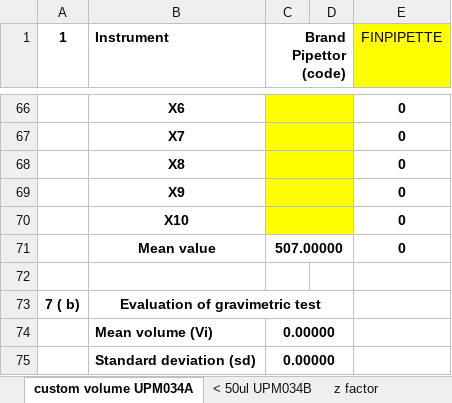
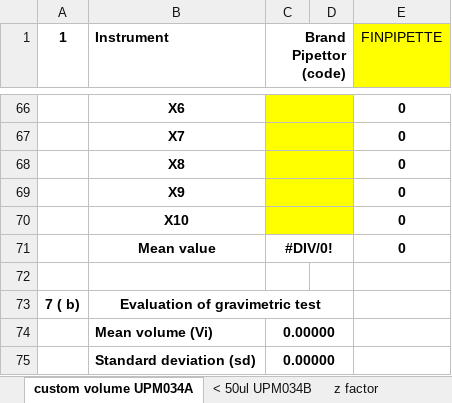
Before and after one commit to syarief02/pcoffjo, an Excel workbook: Desktop/MYSARAH/MIKROPIPET TEMPLATE 2024 BIRU- UPM034A & UPM034B dan ACV 5000.xlsx, sheet custom volume UPM034A, drawn as a sheet; only a part is shown, gaps mark what is left out; values as stored, in another font and other column widths than the file's, no borders; the diff names each change by its address in the sheet, - before the commit and + after, or states it on an @@ line.

```diff
--- a/Desktop/MYSARAH/MIKROPIPET TEMPLATE 2024 BIRU- UPM034A & UPM034B dan ACV 5000.xlsx (sheet custom volume UPM034A)
+++ b/Desktop/MYSARAH/MIKROPIPET TEMPLATE 2024 BIRU- UPM034A & UPM034B dan ACV 5000.xlsx (sheet custom volume UPM034A)
-C71 (Brand Pipettor (code)): 507.00000
+C71 (Brand Pipettor (code)): #DIV/0!
```
Also changed, not shown: Desktop/MYSARAH/MIKROPIPET TEMPLATE 2024 KUNING- UPM034A & UPM034B dan ACV 5000.xlsx.
